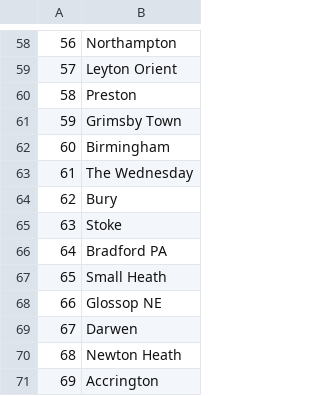
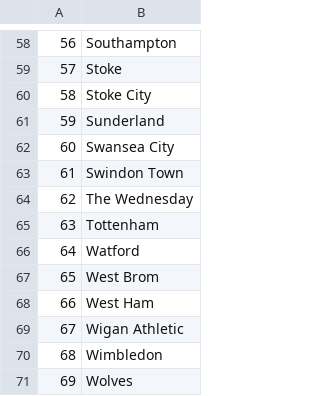
Before and after one commit to farhan2401/EPL-Insights, a CSV file: data/teams.csv, drawn as a sheet; only a part is shown, gaps mark what is left out; the diff covers the shown part only.

```diff
--- a/data/teams.csv
+++ b/data/teams.csv
@@ -58,14 +58,14 @@
-56,Northampton
-57,Leyton Orient
-58,Preston
-59,Grimsby Town
-60,Birmingham
-61,The Wednesday
-62,Bury
-63,Stoke
-64,Bradford PA
-65,Small Heath
-66,Glossop NE
-67,Darwen
-68,Newton Heath
-69,Accrington
+56,Southampton
+57,Stoke
+58,Stoke City
+59,Sunderland
+60,Swansea City
+61,Swindon Town
+62,The Wednesday
+63,Tottenham
+64,Watford
+65,West Brom
+66,West Ham
+67,Wigan Athletic
+68,Wimbledon
+69,Wolves
```
Also changed, not shown: 54 edited cells elsewhere in this file, data/seasonstats.csv, 2 other files.
